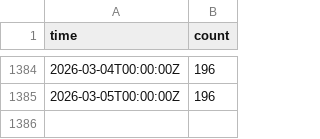
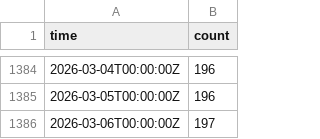
Before and after one commit to freifunkstuff/ffle-history-data, a CSV file: firmware_dd.csv, drawn as a sheet; only a part is shown, gaps mark what is left out; the diff names each change by its address in the sheet, - before the commit and + after, or states it on an @@ line.

```diff
--- a/firmware_dd.csv
+++ b/firmware_dd.csv
+row 1386: 2026-03-06T00:00:00Z | 197
```
